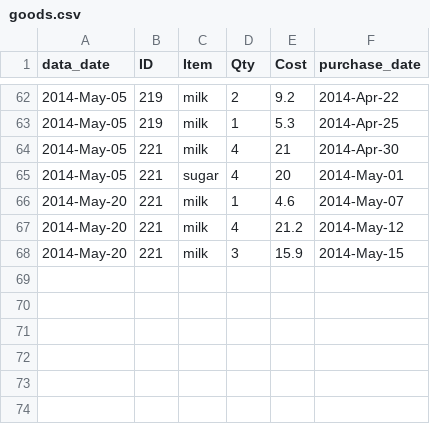
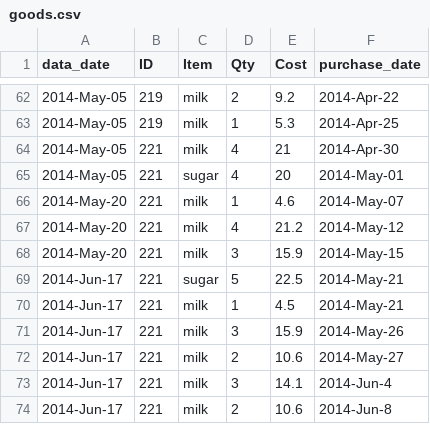
Before and after one commit to lmguzman/CoffeeCoop, a CSV file: coffee_database/goods.csv, drawn as a sheet; only a part is shown, gaps mark what is left out.

```diff
--- a/coffee_database/goods.csv
+++ b/coffee_database/goods.csv
@@ -68 +68,7 @@ data_date,ID,Item,Qty,Cost,purchase_date
 2014-May-20,221,milk,3,15.9,2014-May-15
+2014-Jun-17,221,sugar,5,22.5,2014-May-21
+2014-Jun-17,221,milk,1,4.5,2014-May-21
+2014-Jun-17,221,milk,3,15.9,2014-May-26
+2014-Jun-17,221,milk,2,10.6,2014-May-27
+2014-Jun-17,221,milk,3,14.1,2014-Jun-4
+2014-Jun-17,221,milk,2,10.6,2014-Jun-8
```
Also changed, not shown: coffee_database/consumption.csv, coffee_database/info.csv, 2 other files.
